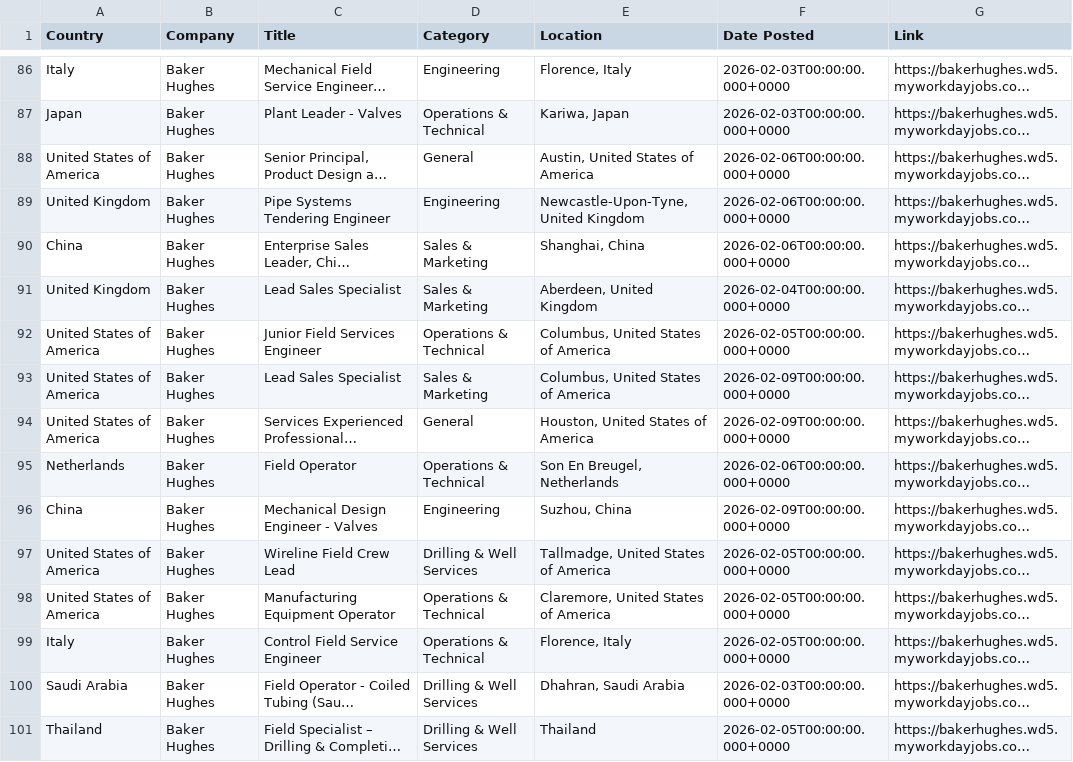
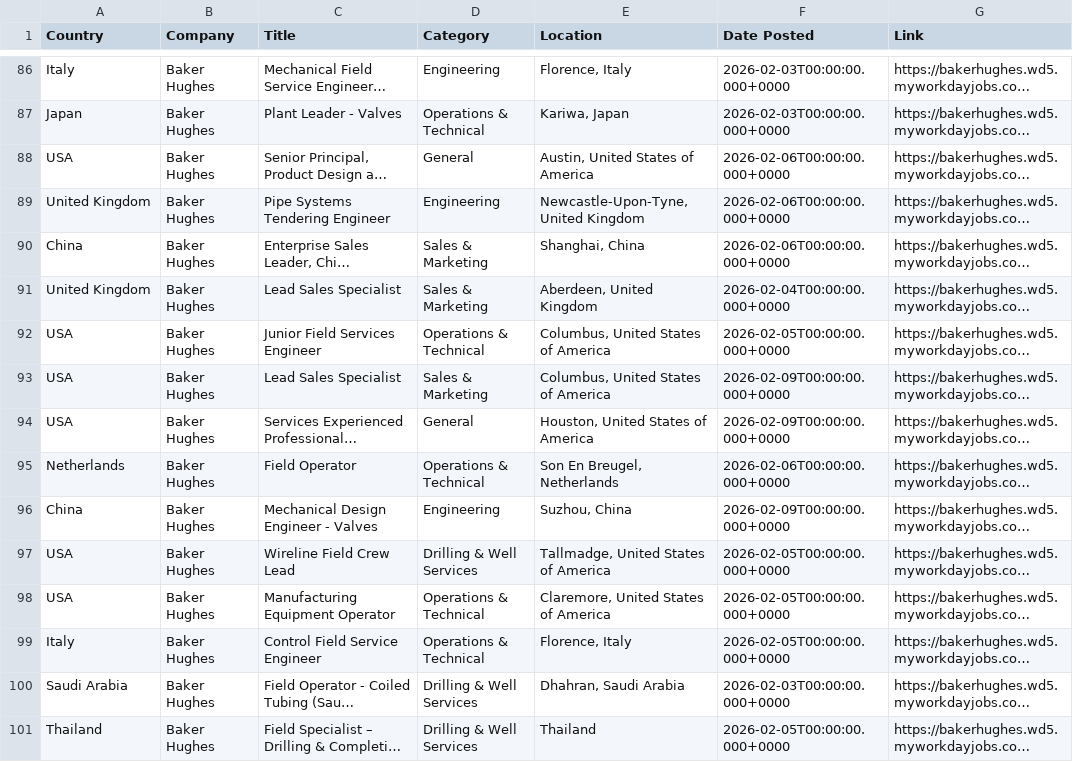
Before and after one commit to illeh69/KerjaAI-oil-gas-me, a CSV file: Baker_Hughes_Jobs.csv, drawn as a sheet; only a part is shown, gaps mark what is left out; long unchanged cells end in …; the diff covers the shown part only; the diff names each change by its address in the sheet, - before the commit and + after, or states it on an @@ line.

Commit message:
Standardize US country name to 'USA' across all CSVs
Replaced 'United States', 'United States of America', and unquoted 'USA'
with consistent quoted 'USA' across 18 CSV files (1183 entries).
Country count reduced from 123 to 121 due to deduplication.

```diff
--- a/Baker_Hughes_Jobs.csv
+++ b/Baker_Hughes_Jobs.csv
-A88 (Country): United States of America
+A88 (Country): USA
-A92:A94 (Country): United States of America
+A92:A94 (Country): USA
-A97:A98 (Country): United States of America
+A97:A98 (Country): USA
```
Also changed, not shown: 115 edited cells elsewhere in this file, AECOM_Jobs.csv, BP_Jobs.csv, 16 other files.
